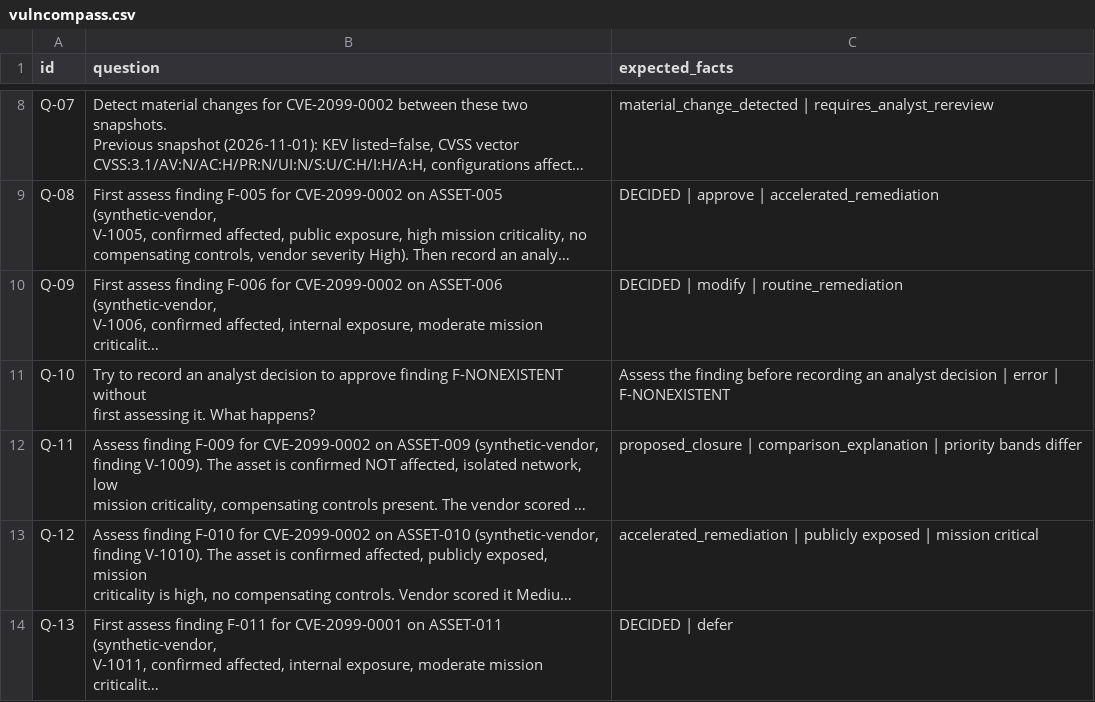
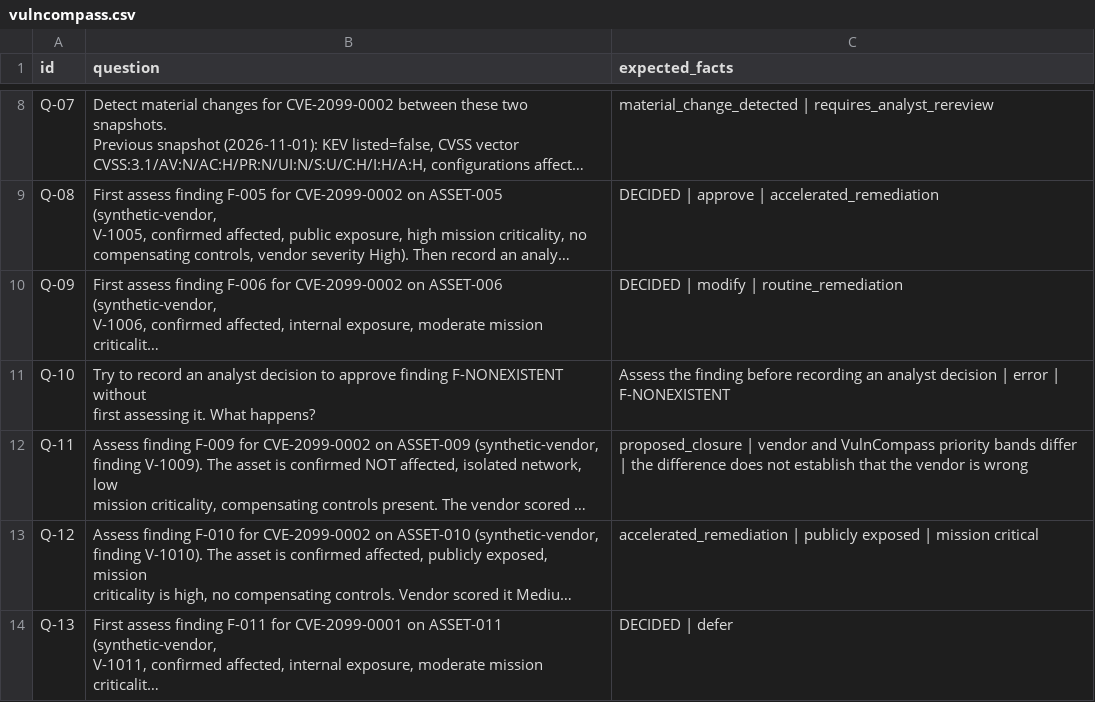
Before and after one commit to readalotl/vulncompass, a CSV file: eval/phoenix/datasets/vulncompass/vulncompass.csv, drawn as a sheet; only a part is shown, gaps mark what is left out; long unchanged cells end in …; the diff names each change by its address in the sheet, - before the commit and + after, or states it on an @@ line.

Commit message:
eval: fix Q-11 criterion, add comparison_explanation rule, add per-fact judge
vulncompass.csv / evaluation.xml (Q-11):
- Replace 'comparison_explanation | priority bands differ' with two
  user-facing facts: 'vendor and VulnCompass priority bands differ' and
  'the difference does not establish that the vendor is wrong'
- Update the XML comment to match the revised criterion
- Both datasets are now consistent

prompts/v1.txt:
- Add comparison_explanation rule under assess_finding guidance: preserve
  the qualification that a band difference does not establish the vendor is
  wrong; do not claim correct/incorrect without evidence

judges/fact_audit.py (new):
- Structured per-fact judge using ChatOpenAI with function_calling
- Each fact is evaluated independently; claimed quote must appear verbatim
  in the answer for status=supported; unsupported fact, invalid quote, or
  judge error all prevent an automatic pass (status=needs_review)
- Exposes fact_results alongside the existing score/label/explanation
  interface so it is a drop-in replacement when connected to the workflow
- Not wired into run_experiment.py yet

check_saved_cases.py (new):
- Offline script: loads eval-failures.json artifact, patches Q-11 to the
  revised criteria, appends NEG-KEV and NEG-VENDOR negative cases, then
  runs fact_audit.run_correctness and prints per-fact verdicts

```diff
--- a/eval/phoenix/datasets/vulncompass/vulncompass.csv
+++ b/eval/phoenix/datasets/vulncompass/vulncompass.csv
-C12 (expected_facts): proposed_closure | comparison_explanation | priority bands differ
+C12 (expected_facts): proposed_closure | vendor and VulnCompass priority bands differ | the difference does not establish that the vendor is wrong
```
Also changed, not shown: 4 other files.
